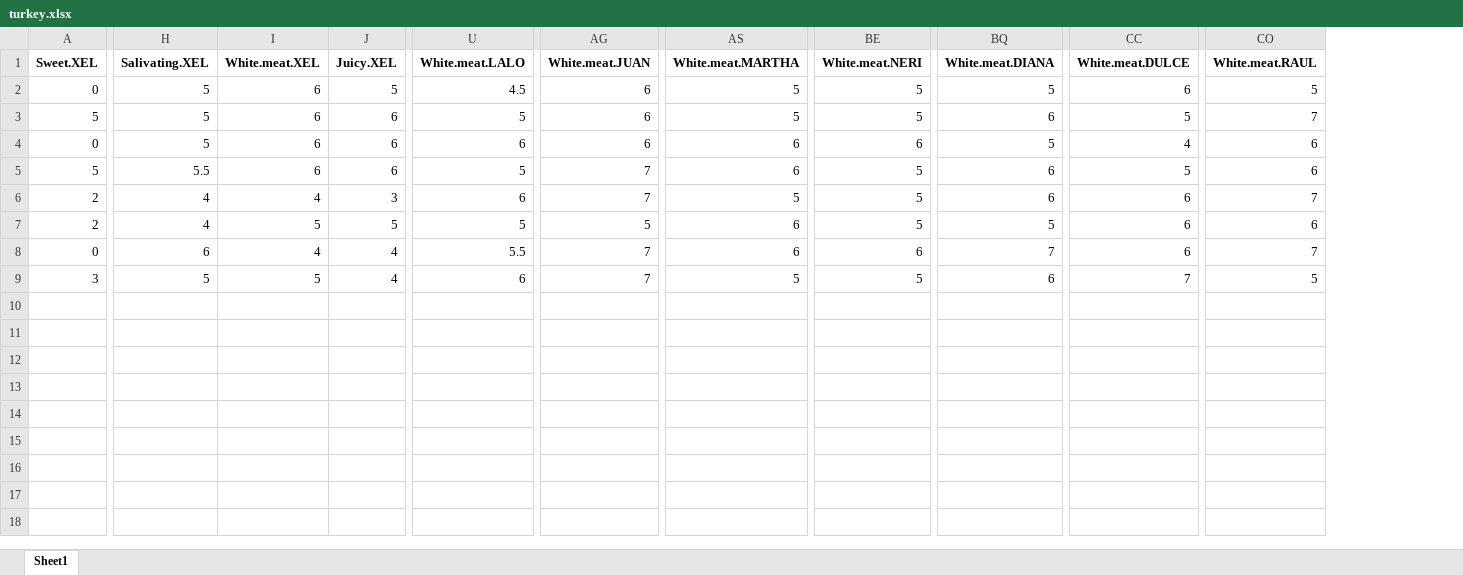
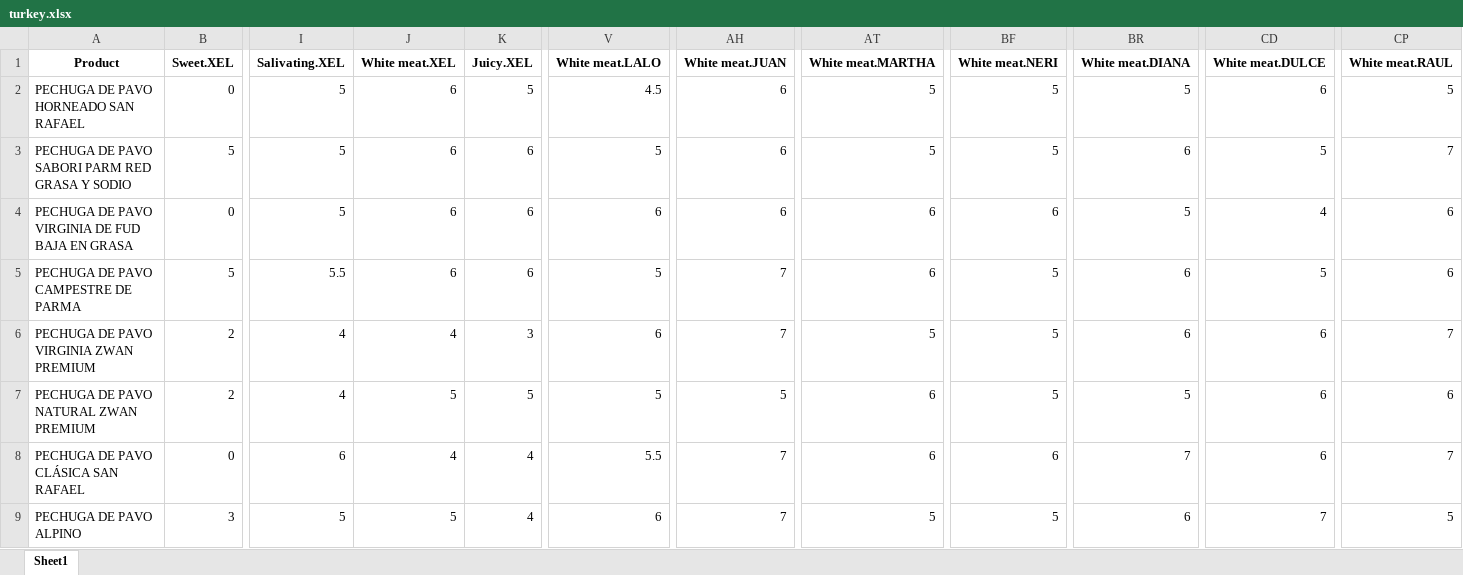
Before and after one commit to vguillemot/sensometrics2024_SFA, an Excel workbook: data/turkey.xlsx, sheet Sheet1, drawn as a sheet; only a part is shown, gaps mark what is left out; values as stored, in another font and other column widths than the file's, no borders; addresses are those after the commit; the diff names each change by its address in the sheet, - before the commit and + after, or states it on an @@ line.

Commit message:
UPDATE turkey

```diff
--- a/data/turkey.xlsx (sheet Sheet1)
+++ b/data/turkey.xlsx (sheet Sheet1)
+column A (Product), rows 2-9: PECHUGA DE PAVO HORNEADO SAN RAFAEL | PECHUGA DE PAVO SABORI PARM RED GRASA Y SODIO | PECHUGA DE PAVO VIRGINIA DE FUD BAJA EN GRASA | PECHUGA DE PAVO CAMPESTRE DE PARMA | PECHUGA DE PAVO VIRGINIA ZWAN PREMIUM | PECHUGA DE PAVO NATURAL ZWAN PREMIUM | PECHUGA DE PAVO CLÁSICA SAN RAFAEL | PECHUGA DE PAVO ALPINO
-J1: White.meat.XEL
+J1: White meat.XEL
-V1: White.meat.LALO
+V1: White meat.LALO
-AH1: White.meat.JUAN
+AH1: White meat.JUAN
-AT1: White.meat.MARTHA
+AT1: White meat.MARTHA
-BF1: White.meat.NERI
+BF1: White meat.NERI
-BR1: White.meat.DIANA
+BR1: White meat.DIANA
-CD1: White.meat.DULCE
+CD1: White meat.DULCE
-CP1: White.meat.RAUL
+CP1: White meat.RAUL
```
Also changed, not shown: 1 other file.
